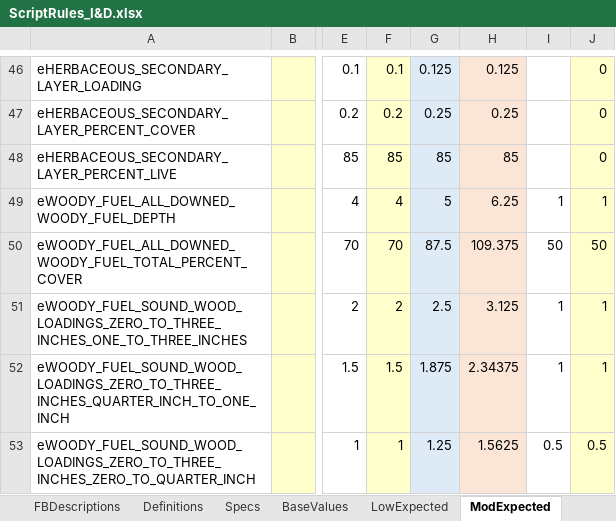
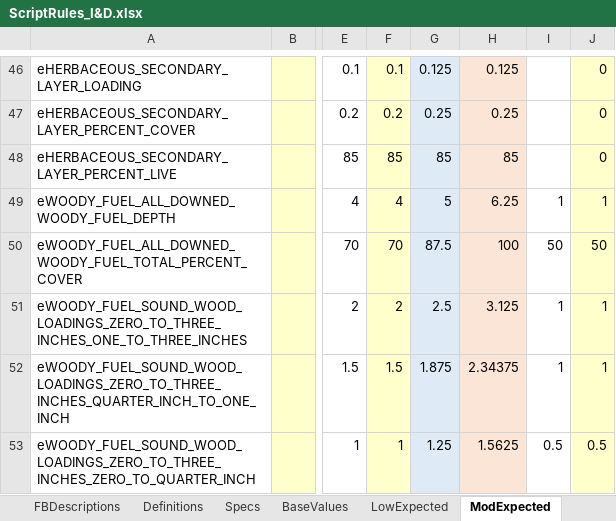
Before and after one commit to pnwairfire/fera-landfiredisturbance, an Excel workbook: specifications/ScriptRules_I&D.xlsx, sheet ModExpected, drawn as a sheet; only a part is shown, gaps mark what is left out; values as stored, in another font and other column widths than the file's, no borders; the diff names each change by its address in the sheet, - before the commit and + after, or states it on an @@ line.

Commit message:
Cell ref correction All wood percent cover

```diff
--- a/specifications/ScriptRules_I&D.xlsx (sheet ModExpected)
+++ b/specifications/ScriptRules_I&D.xlsx (sheet ModExpected)
-H50: 109.375
+H50: 100
```
Also changed, not shown: sheet Expected, formulas that keep their value.
